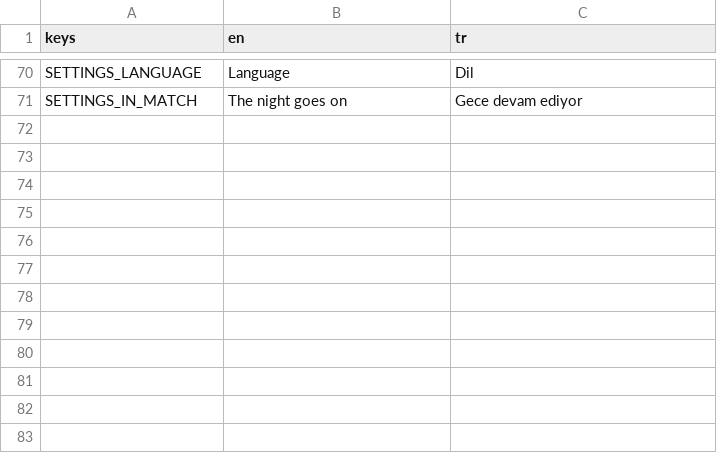
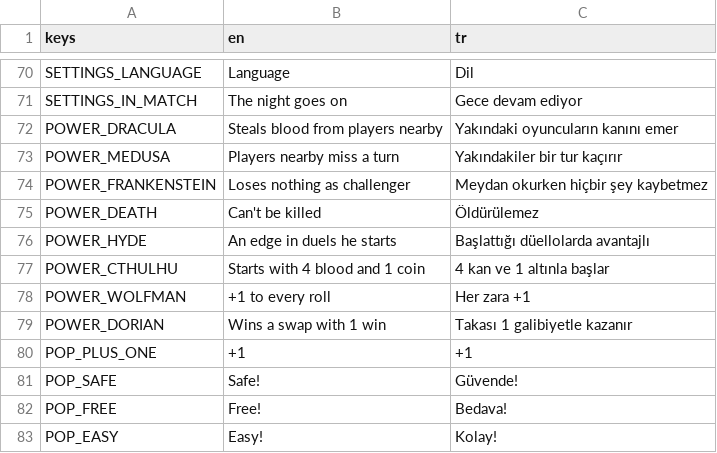
Before and after one commit to mertgurgenyatagi/Monsternight, a CSV file: locale/strings.csv, drawn as a sheet; only a part is shown, gaps mark what is left out.

```diff
--- a/locale/strings.csv
+++ b/locale/strings.csv
@@ -71 +71,13 @@ SETTINGS_LANGUAGE,Language,Dil
 SETTINGS_IN_MATCH,The night goes on,Gece devam ediyor
+POWER_DRACULA,Steals blood from players nearby,Yakındaki oyuncuların kanını emer
+POWER_MEDUSA,Players nearby miss a turn,Yakındakiler bir tur kaçırır
+POWER_FRANKENSTEIN,Loses nothing as challenger,Meydan okurken hiçbir şey kaybetmez
+POWER_DEATH,Can't be killed,Öldürülemez
+POWER_HYDE,An edge in duels he starts,Başlattığı düellolarda avantajlı
+POWER_CTHULHU,Starts with 4 blood and 1 coin,4 kan ve 1 altınla başlar
+POWER_WOLFMAN,+1 to every roll,Her zara +1
+POWER_DORIAN,Wins a swap with 1 win,Takası 1 galibiyetle kazanır
+POP_PLUS_ONE,+1,+1
+POP_SAFE,Safe!,Güvende!
+POP_FREE,Free!,Bedava!
+POP_EASY,Easy!,Kolay!
```
Also changed, not shown: 18 other files.
